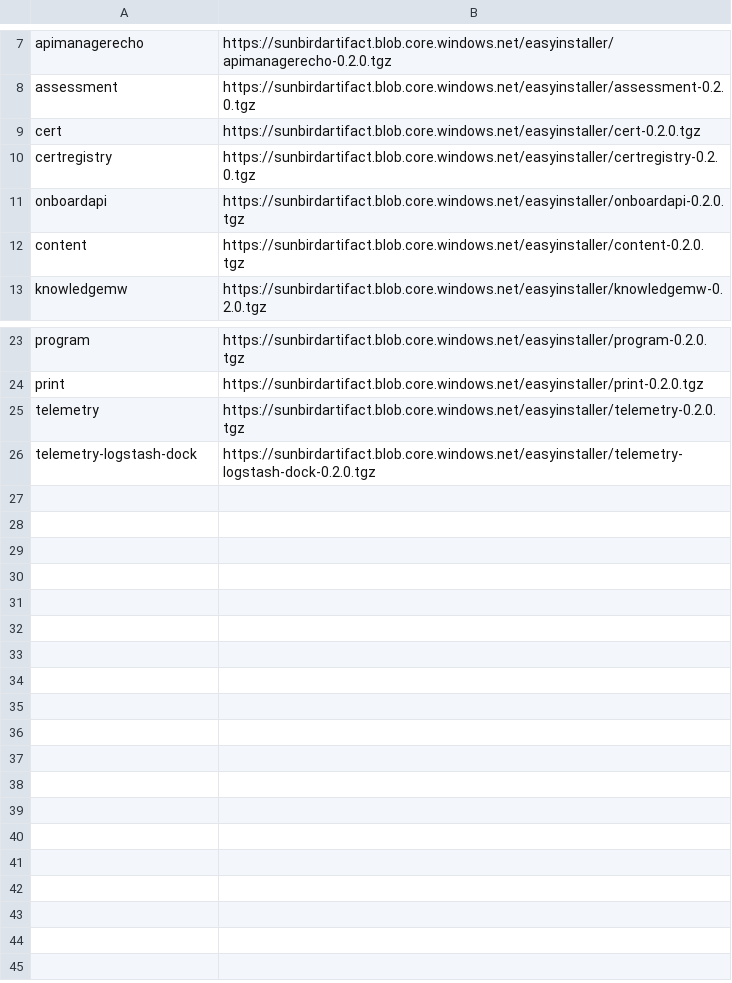
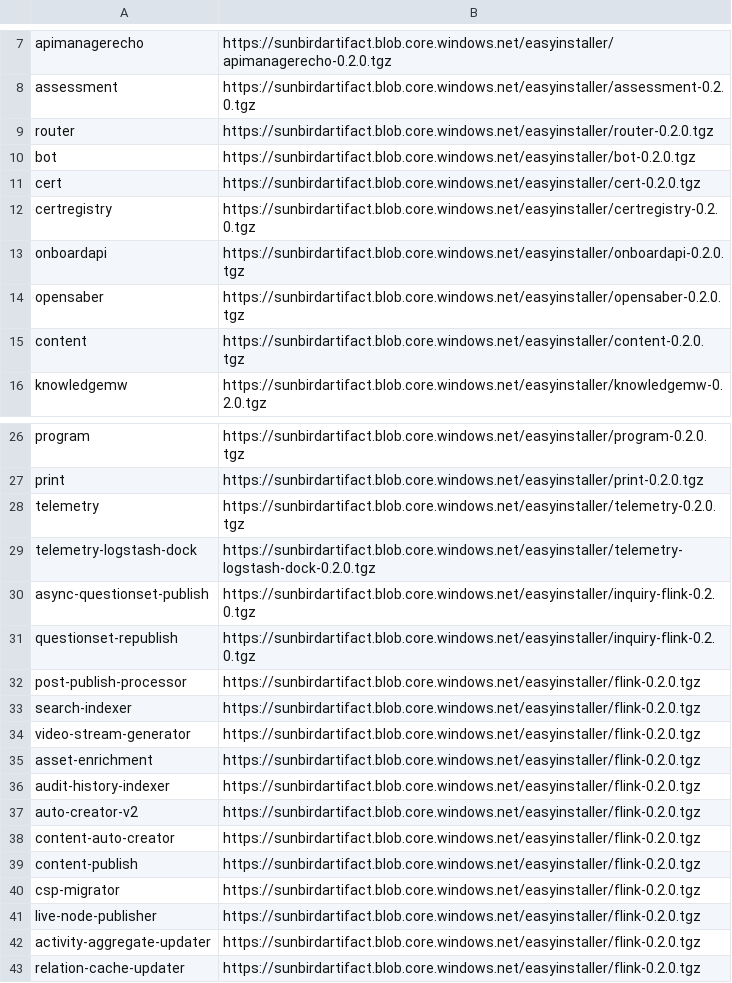
Before and after one commit to tsprasath/cokreat, a CSV file: cokreat-charts.csv, drawn as a sheet; only a part is shown, gaps mark what is left out.

Commit message:
added cokreat

```diff
--- a/cokreat-charts.csv
+++ b/cokreat-charts.csv
@@ -8,2 +8,4 @@ apimanagerecho,https://sunbirdartifact.blob.core.windows.net/easyinstaller/apima
 assessment,https://sunbirdartifact.blob.core.windows.net/easyinstaller/assessment-0.2.0.tgz
+router,https://sunbirdartifact.blob.core.windows.net/easyinstaller/router-0.2.0.tgz
+bot,https://sunbirdartifact.blob.core.windows.net/easyinstaller/bot-0.2.0.tgz
 cert,https://sunbirdartifact.blob.core.windows.net/easyinstaller/cert-0.2.0.tgz
@@ -11,2 +13,3 @@ certregistry,https://sunbirdartifact.blob.core.windows.net/easyinstaller/certreg
 onboardapi,https://sunbirdartifact.blob.core.windows.net/easyinstaller/onboardapi-0.2.0.tgz
+opensaber,https://sunbirdartifact.blob.core.windows.net/easyinstaller/opensaber-0.2.0.tgz
 content,https://sunbirdartifact.blob.core.windows.net/easyinstaller/content-0.2.0.tgz
@@ -26 +29,15 @@ telemetry,https://sunbirdartifact.blob.core.windows.net/easyinstaller/telemetry-
 telemetry-logstash-dock,https://sunbirdartifact.blob.core.windows.net/easyinstaller/telemetry-logstash-dock-0.2.0.tgz
+async-questionset-publish,https://sunbirdartifact.blob.core.windows.net/easyinstaller/inquiry-flink-0.2.0.tgz
+questionset-republish,https://sunbirdartifact.blob.core.windows.net/easyinstaller/inquiry-flink-0.2.0.tgz
+post-publish-processor,https://sunbirdartifact.blob.core.windows.net/easyinstaller/flink-0.2.0.tgz
+search-indexer,https://sunbirdartifact.blob.core.windows.net/easyinstaller/flink-0.2.0.tgz
+video-stream-generator,https://sunbirdartifact.blob.core.windows.net/easyinstaller/flink-0.2.0.tgz
+asset-enrichment,https://sunbirdartifact.blob.core.windows.net/easyinstaller/flink-0.2.0.tgz
+audit-history-indexer,https://sunbirdartifact.blob.core.windows.net/easyinstaller/flink-0.2.0.tgz
+auto-creator-v2,https://sunbirdartifact.blob.core.windows.net/easyinstaller/flink-0.2.0.tgz
+content-auto-creator,https://sunbirdartifact.blob.core.windows.net/easyinstaller/flink-0.2.0.tgz
+content-publish,https://sunbirdartifact.blob.core.windows.net/easyinstaller/flink-0.2.0.tgz
+csp-migrator,https://sunbirdartifact.blob.core.windows.net/easyinstaller/flink-0.2.0.tgz
+live-node-publisher,https://sunbirdartifact.blob.core.windows.net/easyinstaller/flink-0.2.0.tgz
+activity-aggregate-updater,https://sunbirdartifact.blob.core.windows.net/easyinstaller/flink-0.2.0.tgz
+relation-cache-updater,https://sunbirdartifact.blob.core.windows.net/easyinstaller/flink-0.2.0.tgz
```
Also changed, not shown: 7 other files.
